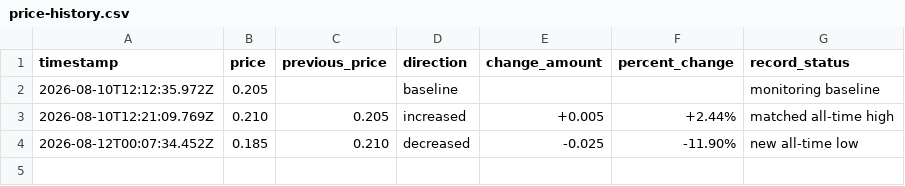
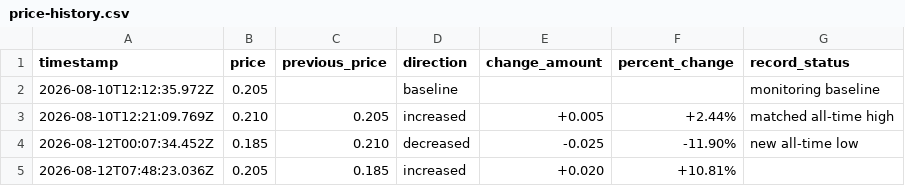
Before and after one commit to Online1337/Luckycharm-Price-Monitor, a CSV file: price-history.csv, drawn as a sheet; the diff names each change by its address in the sheet, - before the commit and + after, or states it on an @@ line.

```diff
--- a/price-history.csv
+++ b/price-history.csv
+row 5: 2026-08-12T07:48:23.036Z | 0.205 | 0.185 | increased | +0.020 | +10.81%
```
Also changed, not shown: 1 other file.
